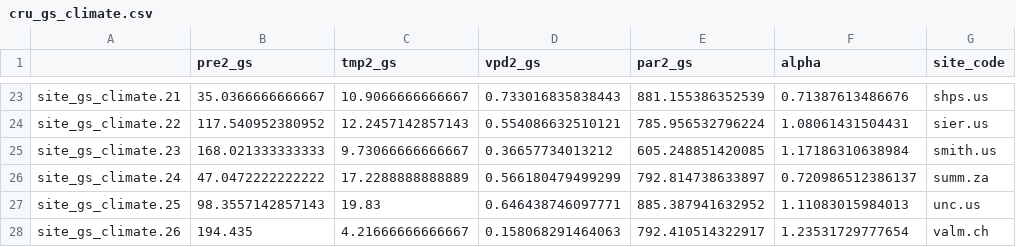
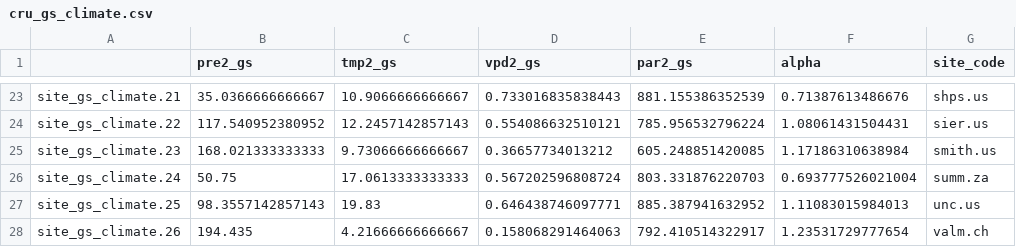
Before and after one commit to efwaring/NutNetPhys, a CSV file: Analysis/growing_season_data/cru_gs_climate.csv, drawn as a sheet; only a part is shown, gaps mark what is left out.

Commit message:
some more analysis updates...getting there!

```diff
--- a/Analysis/growing_season_data/cru_gs_climate.csv
+++ b/Analysis/growing_season_data/cru_gs_climate.csv
@@ -25,3 +25,3 @@
 "site_gs_climate.23",168.021333333333,9.73066666666667,0.36657734013212,605.248851420085,1.17186310638984,"smith.us"
-"site_gs_climate.24",47.0472222222222,17.2288888888889,0.566180479499299,792.814738633897,0.720986512386137,"summ.za"
+"site_gs_climate.24",50.75,17.0613333333333,0.567202596808724,803.331876220703,0.693777526021004,"summ.za"
 "site_gs_climate.25",98.3557142857143,19.83,0.646438746097771,885.387941632952,1.11083015984013,"unc.us"
```
Also changed, not shown: 7 other files.
